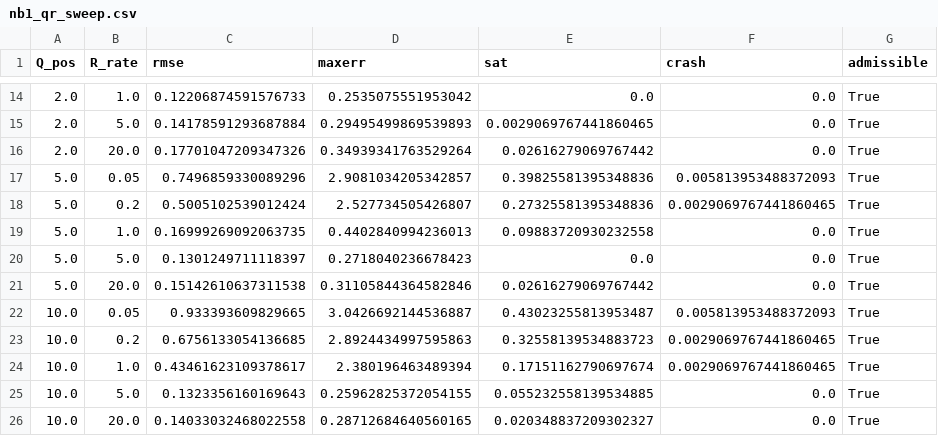
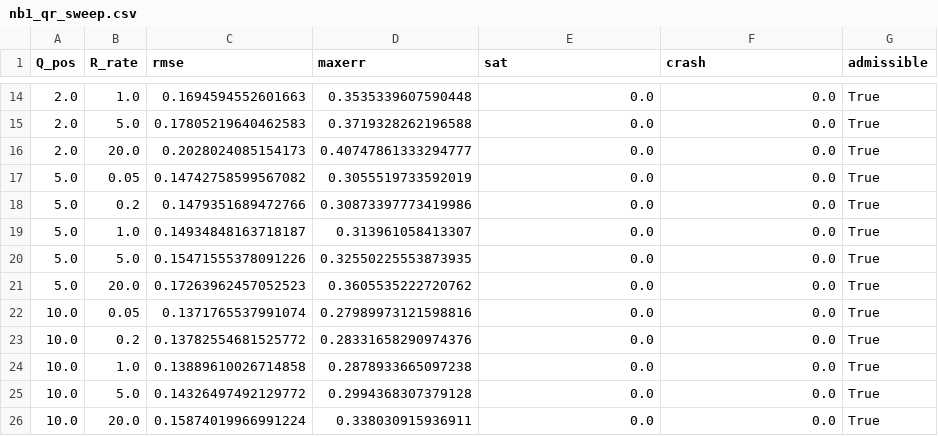
Before and after one commit to amine03-03/RL-Learned-NMPC-with-Residual-Estimation-for-Quadcopter-Control, a CSV file: artifacts/common/nb1_qr_sweep.csv, drawn as a sheet; only a part is shown, gaps mark what is left out; the diff covers the shown part only.

```diff
--- a/artifacts/common/nb1_qr_sweep.csv
+++ b/artifacts/common/nb1_qr_sweep.csv
@@ -14,13 +14,13 @@ Q_pos,R_rate,rmse,maxerr,sat,crash,admissible
-2.0,1.0,0.12206874591576733,0.2535075551953042,0.0,0.0,True
-2.0,5.0,0.14178591293687884,0.29495499869539893,0.0029069767441860465,0.0,True
-2.0,20.0,0.17701047209347326,0.34939341763529264,0.02616279069767442,0.0,True
-5.0,0.05,0.7496859330089296,2.9081034205342857,0.39825581395348836,0.005813953488372093,True
-5.0,0.2,0.5005102539012424,2.527734505426807,0.27325581395348836,0.0029069767441860465,True
-5.0,1.0,0.16999269092063735,0.4402840994236013,0.09883720930232558,0.0,True
-5.0,5.0,0.1301249711118397,0.2718040236678423,0.0,0.0,True
-5.0,20.0,0.15142610637311538,0.31105844364582846,0.02616279069767442,0.0,True
-10.0,0.05,0.933393609829665,3.0426692144536887,0.43023255813953487,0.005813953488372093,True
-10.0,0.2,0.6756133054136685,2.8924434997595863,0.32558139534883723,0.0029069767441860465,True
-10.0,1.0,0.43461623109378617,2.380196463489394,0.17151162790697674,0.0029069767441860465,True
-10.0,5.0,0.1323356160169643,0.25962825372054155,0.055232558139534885,0.0,True
-10.0,20.0,0.14033032468022558,0.28712684640560165,0.020348837209302327,0.0,True
+2.0,1.0,0.1694594552601663,0.3535339607590448,0.0,0.0,True
+2.0,5.0,0.17805219640462583,0.3719328262196588,0.0,0.0,True
+2.0,20.0,0.2028024085154173,0.40747861333294777,0.0,0.0,True
+5.0,0.05,0.14742758599567082,0.3055519733592019,0.0,0.0,True
+5.0,0.2,0.1479351689472766,0.30873397773419986,0.0,0.0,True
+5.0,1.0,0.14934848163718187,0.313961058413307,0.0,0.0,True
+5.0,5.0,0.15471555378091226,0.32550225553873935,0.0,0.0,True
+5.0,20.0,0.17263962457052523,0.3605535222720762,0.0,0.0,True
+10.0,0.05,0.1371765537991074,0.27989973121598816,0.0,0.0,True
+10.0,0.2,0.13782554681525772,0.28331658290974376,0.0,0.0,True
+10.0,1.0,0.13889610026714858,0.2878933665097238,0.0,0.0,True
+10.0,5.0,0.14326497492129772,0.2994368307379128,0.0,0.0,True
+10.0,20.0,0.15874019966991224,0.338030915936911,0.0,0.0,True
```
Also changed, not shown: 1 added row, 1 removed row and 30 edited cells elsewhere in this file, artifacts/common/nb1_selftest.csv, artifacts/figures/F2_lqr_feedforward.csv, 29 other files.
